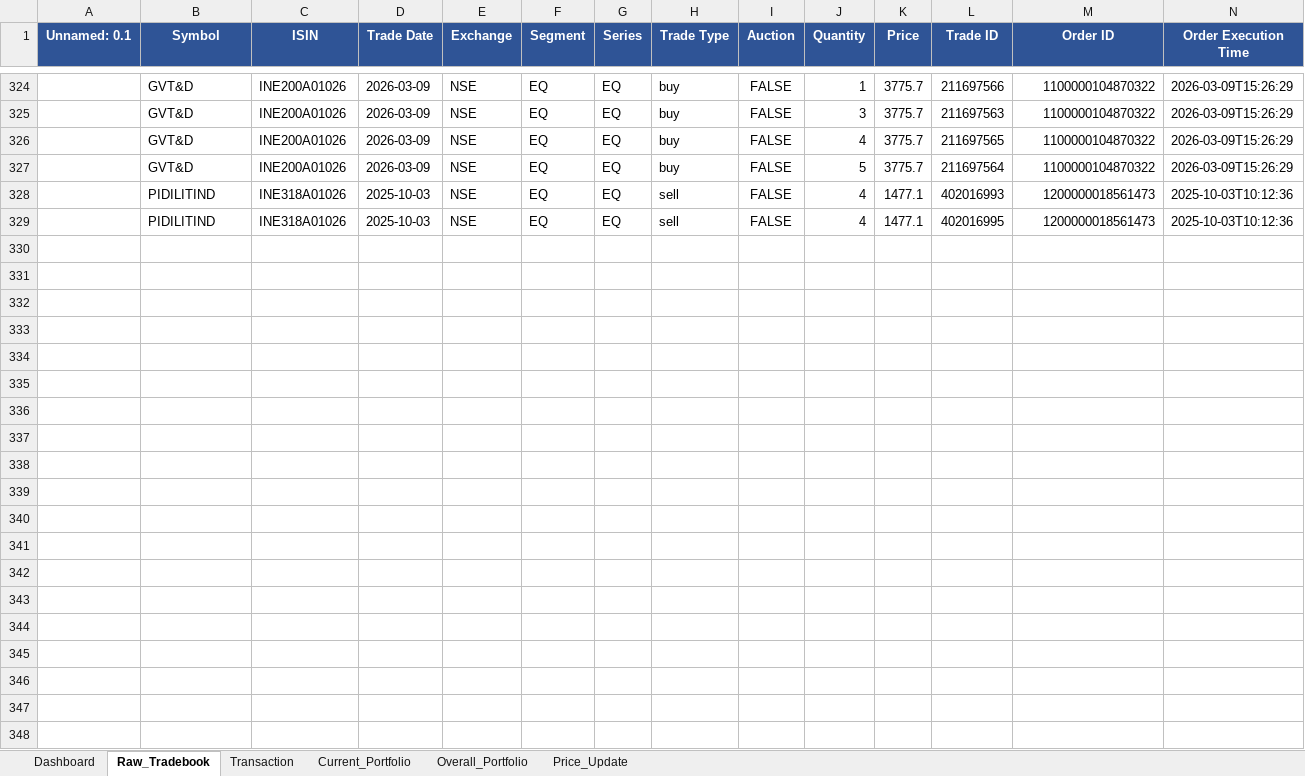
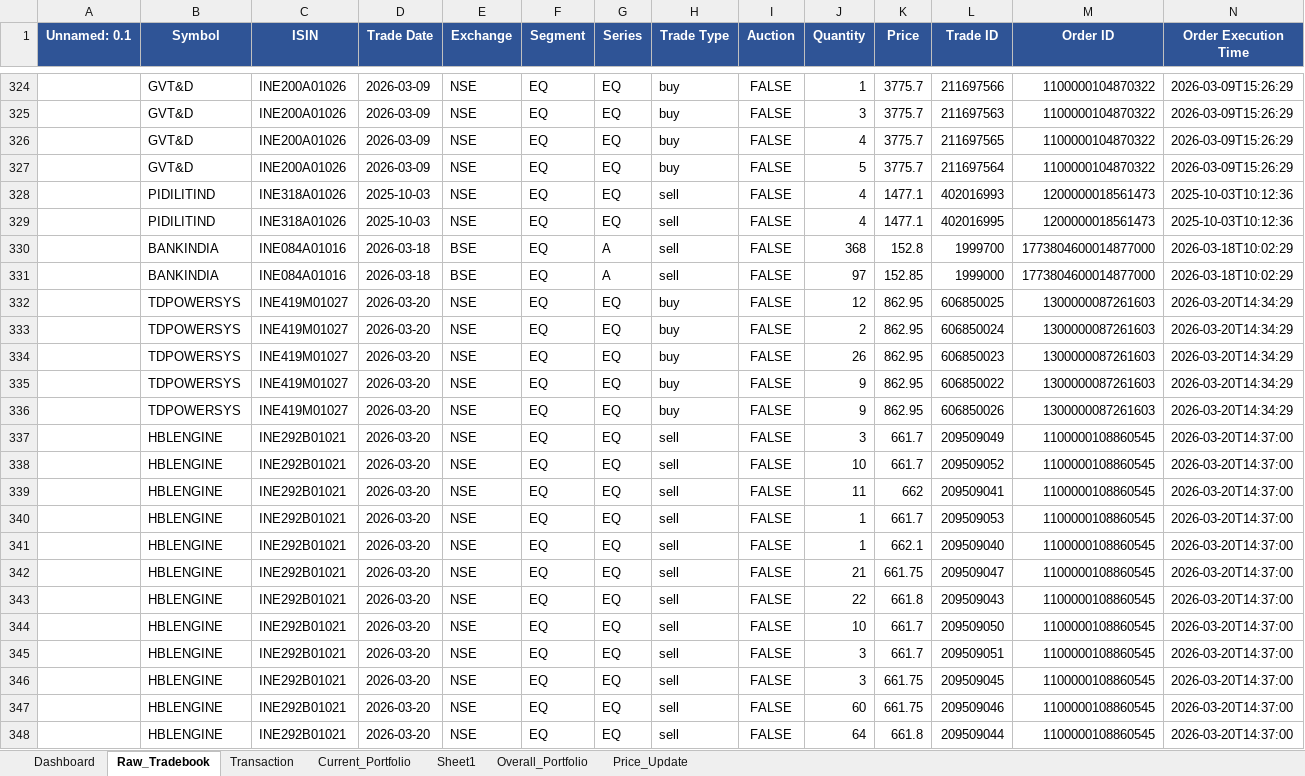
Before and after one commit to murali-1975/stockjournal, an Excel workbook: Transformed_Tradebook.xlsx, sheet Raw_Tradebook, drawn as a sheet; only a part is shown, gaps mark what is left out; values as stored, in another font and other column widths than the file's, no borders; rows hold the shown columns only; the diff covers the shown part only; the diff names each change by its address in the sheet, - before the commit and + after, or states it on an @@ line.

Commit message:
Update trade processing logic and data files

```diff
--- a/Transformed_Tradebook.xlsx (sheet Raw_Tradebook)
+++ b/Transformed_Tradebook.xlsx (sheet Raw_Tradebook)
+sheet tab: Sheet1
+row 330:  | BANKINDIA | INE084A01016 | 2026-03-18 | BSE | EQ | A | sell | FALSE | 368 | 152.8 | 1999700 | 1773804600014877000 | 2026-03-18T10:02:29
+row 331:  | BANKINDIA | INE084A01016 | 2026-03-18 | BSE | EQ | A | sell | FALSE | 97 | 152.85 | 1999000 | 1773804600014877000 | 2026-03-18T10:02:29
+row 332:  | TDPOWERSYS | INE419M01027 | 2026-03-20 | NSE | EQ | EQ | buy | FALSE | 12 | 862.95 | 606850025 | 1300000087261603 | 2026-03-20T14:34:29
+row 333:  | TDPOWERSYS | INE419M01027 | 2026-03-20 | NSE | EQ | EQ | buy | FALSE | 2 | 862.95 | 606850024 | 1300000087261603 | 2026-03-20T14:34:29
+row 334:  | TDPOWERSYS | INE419M01027 | 2026-03-20 | NSE | EQ | EQ | buy | FALSE | 26 | 862.95 | 606850023 | 1300000087261603 | 2026-03-20T14:34:29
+row 335:  | TDPOWERSYS | INE419M01027 | 2026-03-20 | NSE | EQ | EQ | buy | FALSE | 9 | 862.95 | 606850022 | 1300000087261603 | 2026-03-20T14:34:29
+row 336:  | TDPOWERSYS | INE419M01027 | 2026-03-20 | NSE | EQ | EQ | buy | FALSE | 9 | 862.95 | 606850026 | 1300000087261603 | 2026-03-20T14:34:29
+row 337:  | HBLENGINE | INE292B01021 | 2026-03-20 | NSE | EQ | EQ | sell | FALSE | 3 | 661.7 | 209509049 | 1100000108860545 | 2026-03-20T14:37:00
+row 338:  | HBLENGINE | INE292B01021 | 2026-03-20 | NSE | EQ | EQ | sell | FALSE | 10 | 661.7 | 209509052 | 1100000108860545 | 2026-03-20T14:37:00
+row 339:  | HBLENGINE | INE292B01021 | 2026-03-20 | NSE | EQ | EQ | sell | FALSE | 11 | 662 | 209509041 | 1100000108860545 | 2026-03-20T14:37:00
+row 340:  | HBLENGINE | INE292B01021 | 2026-03-20 | NSE | EQ | EQ | sell | FALSE | 1 | 661.7 | 209509053 | 1100000108860545 | 2026-03-20T14:37:00
+row 341:  | HBLENGINE | INE292B01021 | 2026-03-20 | NSE | EQ | EQ | sell | FALSE | 1 | 662.1 | 209509040 | 1100000108860545 | 2026-03-20T14:37:00
+row 342:  | HBLENGINE | INE292B01021 | 2026-03-20 | NSE | EQ | EQ | sell | FALSE | 21 | 661.75 | 209509047 | 1100000108860545 | 2026-03-20T14:37:00
+row 343:  | HBLENGINE | INE292B01021 | 2026-03-20 | NSE | EQ | EQ | sell | FALSE | 22 | 661.8 | 209509043 | 1100000108860545 | 2026-03-20T14:37:00
+row 344:  | HBLENGINE | INE292B01021 | 2026-03-20 | NSE | EQ | EQ | sell | FALSE | 10 | 661.7 | 209509050 | 1100000108860545 | 2026-03-20T14:37:00
+row 345:  | HBLENGINE | INE292B01021 | 2026-03-20 | NSE | EQ | EQ | sell | FALSE | 3 | 661.7 | 209509051 | 1100000108860545 | 2026-03-20T14:37:00
+row 346:  | HBLENGINE | INE292B01021 | 2026-03-20 | NSE | EQ | EQ | sell | FALSE | 3 | 661.75 | 209509045 | 1100000108860545 | 2026-03-20T14:37:00
+row 347:  | HBLENGINE | INE292B01021 | 2026-03-20 | NSE | EQ | EQ | sell | FALSE | 60 | 661.75 | 209509046 | 1100000108860545 | 2026-03-20T14:37:00
+row 348:  | HBLENGINE | INE292B01021 | 2026-03-20 | NSE | EQ | EQ | sell | FALSE | 64 | 661.8 | 209509044 | 1100000108860545 | 2026-03-20T14:37:00
```
Also changed, not shown: 63 added rows and 6 edited cells elsewhere in this sheet, sheet Price_Update, sheet Current_Portfolio, sheet Overall_Portfolio, sheet Dashboard, sheet Transaction, Equity_Master.xlsx, Tradebook Template.xlsx, 8 other files.
